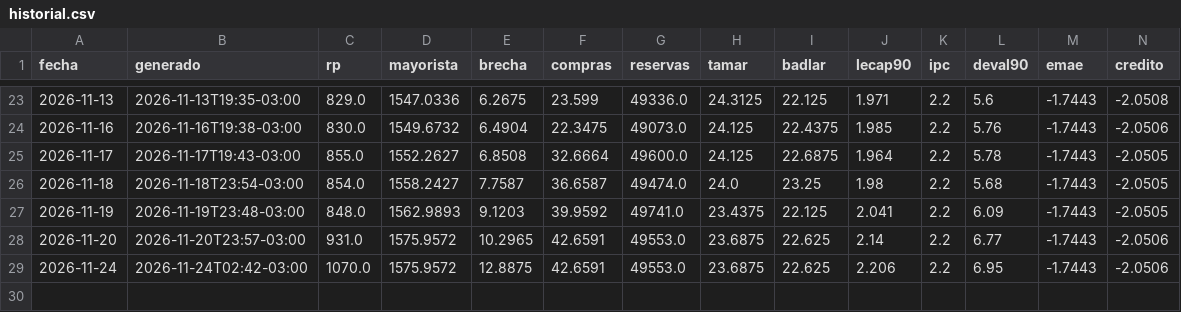
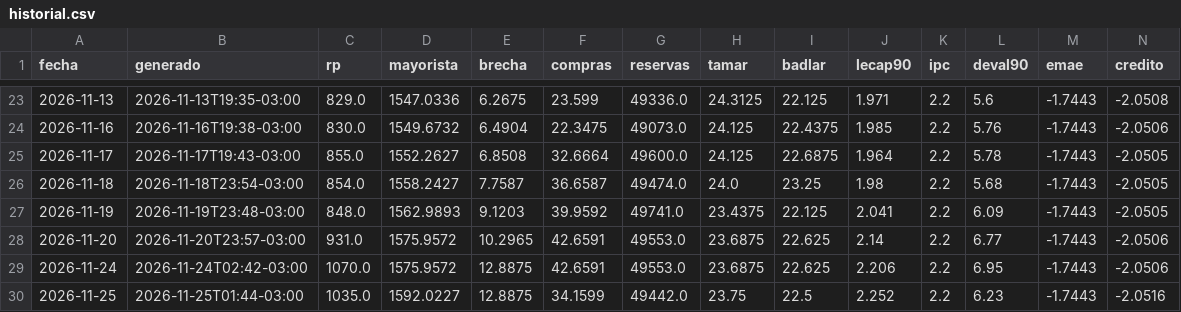
Before and after one commit to cristian-mktboard/mktboard-datos, a CSV file: data/historial.csv, drawn as a sheet; only a part is shown, gaps mark what is left out; rows hold the shown columns only; the diff names each change by its address in the sheet, - before the commit and + after, or states it on an @@ line.

```diff
--- a/data/historial.csv
+++ b/data/historial.csv
+row 30: 2026-11-25 | 2026-11-25T01:44-03:00 | 1035.0 | 1592.0227 | 12.8875 | 34.1599 | 49442.0 | 23.75 | 22.5 | 2.252 | 2.2 | 6.23 | -1.7443 | -2.0516
```
Also changed, not shown: 4 other files.
